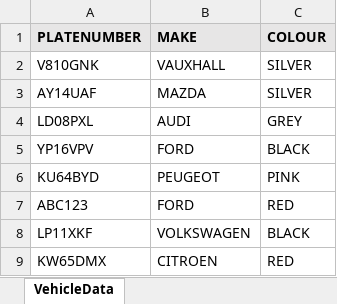
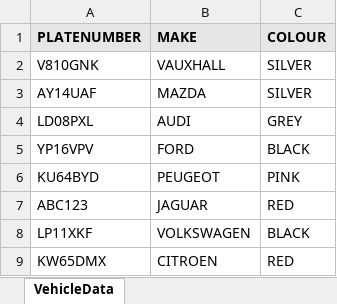
Before and after one commit to Hemanthshiva/java-selenium-webdriver-bdd-demo, an Excel workbook: src/main/resources/config/VehicleData.xlsx, sheet VehicleData, drawn as a sheet; values as stored, in another font and other column widths than the file's, no borders; the diff names each change by its address in the sheet, - before the commit and + after, or states it on an @@ line.

```diff
--- a/src/main/resources/config/VehicleData.xlsx (sheet VehicleData)
+++ b/src/main/resources/config/VehicleData.xlsx (sheet VehicleData)
-B7 (MAKE): FORD
+B7 (MAKE): JAGUAR
```
Also changed, not shown: 17 other files.
